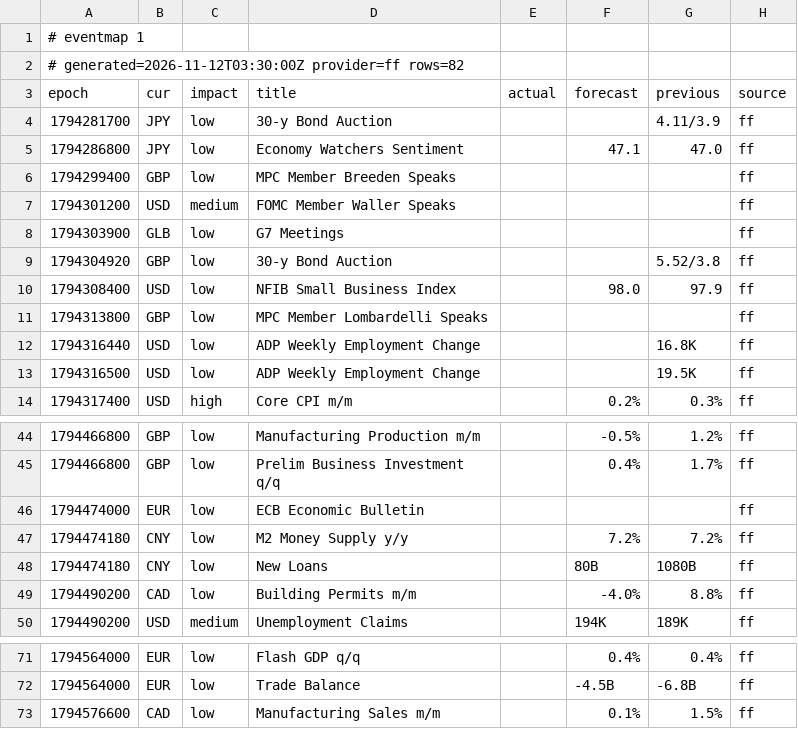
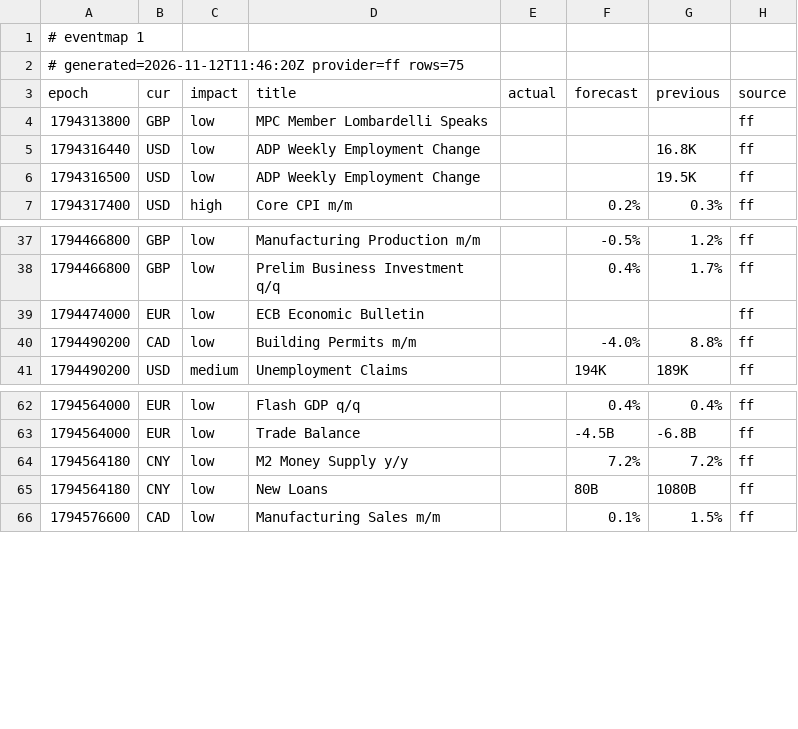
Before and after one commit to excalibur003/eventmap, a CSV file: feed/events.csv, drawn as a sheet; only a part is shown, gaps mark what is left out.

Commit message:
feed 2026-11-12T11:46:20Z

```diff
--- a/feed/events.csv
+++ b/feed/events.csv
@@ -1,11 +1,4 @@
 # eventmap 1
-# generated=2026-11-12T03:30:00Z provider=ff rows=82
+# generated=2026-11-12T11:46:20Z provider=ff rows=75
 epoch|cur|impact|title|actual|forecast|previous|source
-1794281700|JPY|low|30-y Bond Auction|||4.11/3.9|ff
-1794286800|JPY|low|Economy Watchers Sentiment||47.1|47.0|ff
-1794299400|GBP|low|MPC Member Breeden Speaks||||ff
-1794301200|USD|medium|FOMC Member Waller Speaks||||ff
-1794303900|GLB|low|G7 Meetings||||ff
-1794304920|GBP|low|30-y Bond Auction|||5.52/3.8|ff
-1794308400|USD|low|NFIB Small Business Index||98.0|97.9|ff
 1794313800|GBP|low|MPC Member Lombardelli Speaks||||ff
@@ -46,4 +39,2 @@ epoch|cur|impact|title|actual|forecast|previous|source
 1794474000|EUR|low|ECB Economic Bulletin||||ff
-1794474180|CNY|low|M2 Money Supply y/y||7.2%|7.2%|ff
-1794474180|CNY|low|New Loans||80B|1080B|ff
 1794490200|CAD|low|Building Permits m/m||-4.0%|8.8%|ff
@@ -72,2 +63,4 @@ epoch|cur|impact|title|actual|forecast|previous|source
 1794564000|EUR|low|Trade Balance||-4.5B|-6.8B|ff
+1794564180|CNY|low|M2 Money Supply y/y||7.2%|7.2%|ff
+1794564180|CNY|low|New Loans||80B|1080B|ff
 1794576600|CAD|low|Manufacturing Sales m/m||0.1%|1.5%|ff
```
